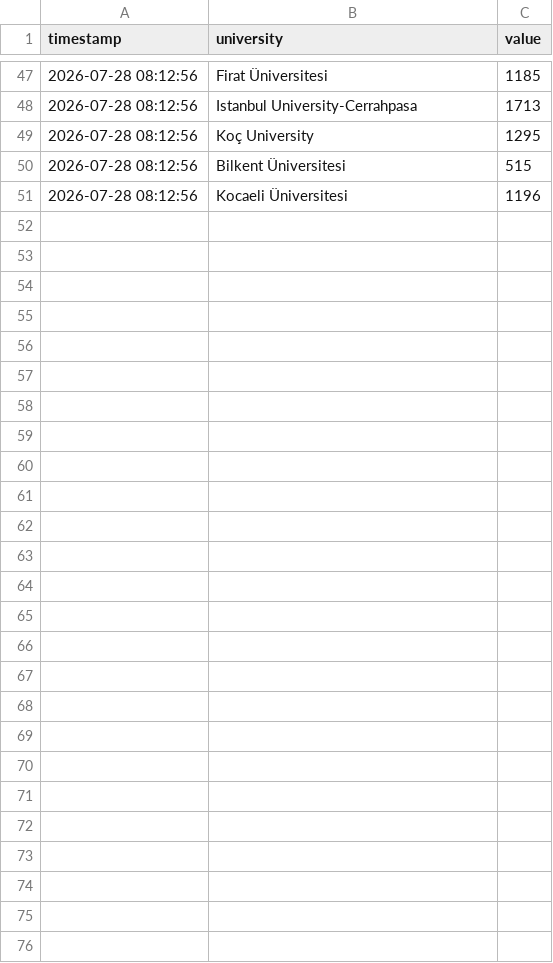
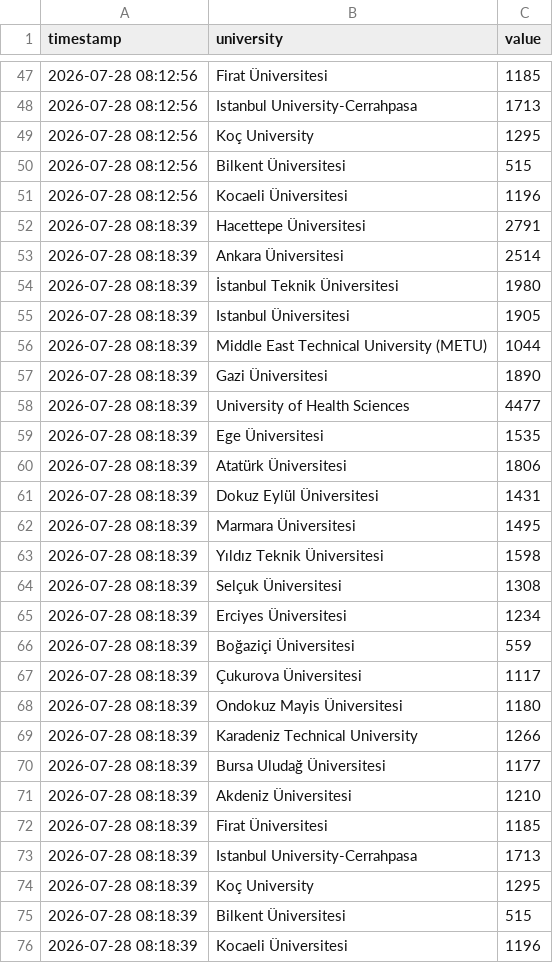
Before and after one commit to ERSING10/campus-analytics, a CSV file: data/ham_log.csv, drawn as a sheet; only a part is shown, gaps mark what is left out.

```diff
--- a/data/ham_log.csv
+++ b/data/ham_log.csv
@@ -51 +51,26 @@ timestamp,university,value
 2026-07-28 08:12:56,Kocaeli Üniversitesi,1196
+2026-07-28 08:18:39,Hacettepe Üniversitesi,2791
+2026-07-28 08:18:39,Ankara Üniversitesi,2514
+2026-07-28 08:18:39,İstanbul Teknik Üniversitesi,1980
+2026-07-28 08:18:39,Istanbul Üniversitesi,1905
+2026-07-28 08:18:39,Middle East Technical University (METU),1044
+2026-07-28 08:18:39,Gazi Üniversitesi,1890
+2026-07-28 08:18:39,University of Health Sciences,4477
+2026-07-28 08:18:39,Ege Üniversitesi,1535
+2026-07-28 08:18:39,Atatürk Üniversitesi,1806
+2026-07-28 08:18:39,Dokuz Eylül Üniversitesi,1431
+2026-07-28 08:18:39,Marmara Üniversitesi,1495
+2026-07-28 08:18:39,Yıldız Teknik Üniversitesi,1598
+2026-07-28 08:18:39,Selçuk Üniversitesi,1308
+2026-07-28 08:18:39,Erciyes Üniversitesi,1234
+2026-07-28 08:18:39,Boğaziçi Üniversitesi,559
+2026-07-28 08:18:39,Çukurova Üniversitesi,1117
+2026-07-28 08:18:39,Ondokuz Mayis Üniversitesi,1180
+2026-07-28 08:18:39,Karadeniz Technical University,1266
+2026-07-28 08:18:39,Bursa Uludağ Üniversitesi,1177
+2026-07-28 08:18:39,Akdeniz Üniversitesi,1210
+2026-07-28 08:18:39,Firat Üniversitesi,1185
+2026-07-28 08:18:39,Istanbul University-Cerrahpasa,1713
+2026-07-28 08:18:39,Koç University,1295
+2026-07-28 08:18:39,Bilkent Üniversitesi,515
+2026-07-28 08:18:39,Kocaeli Üniversitesi,1196
```
